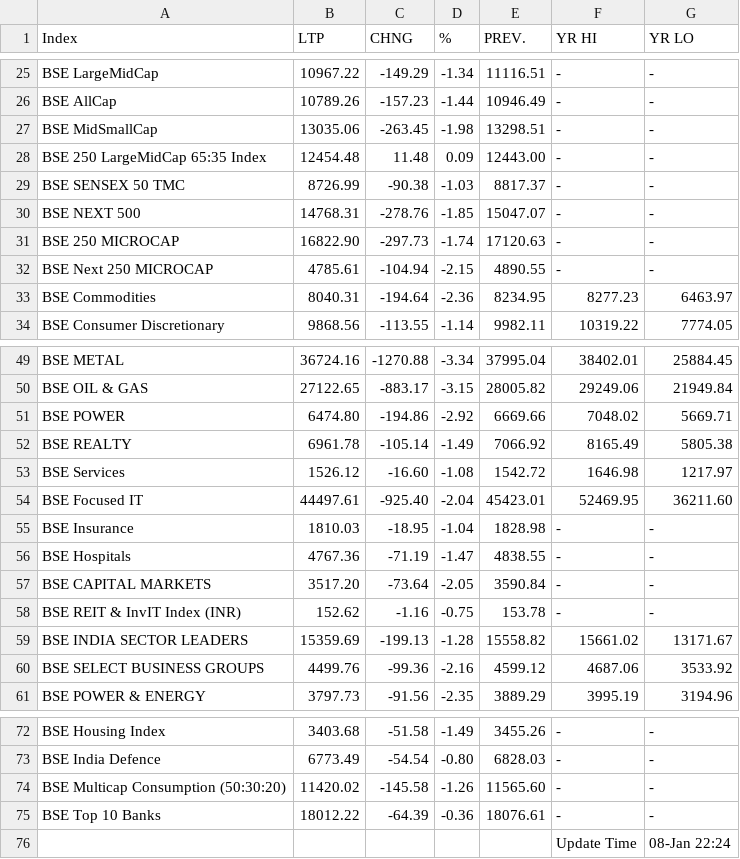
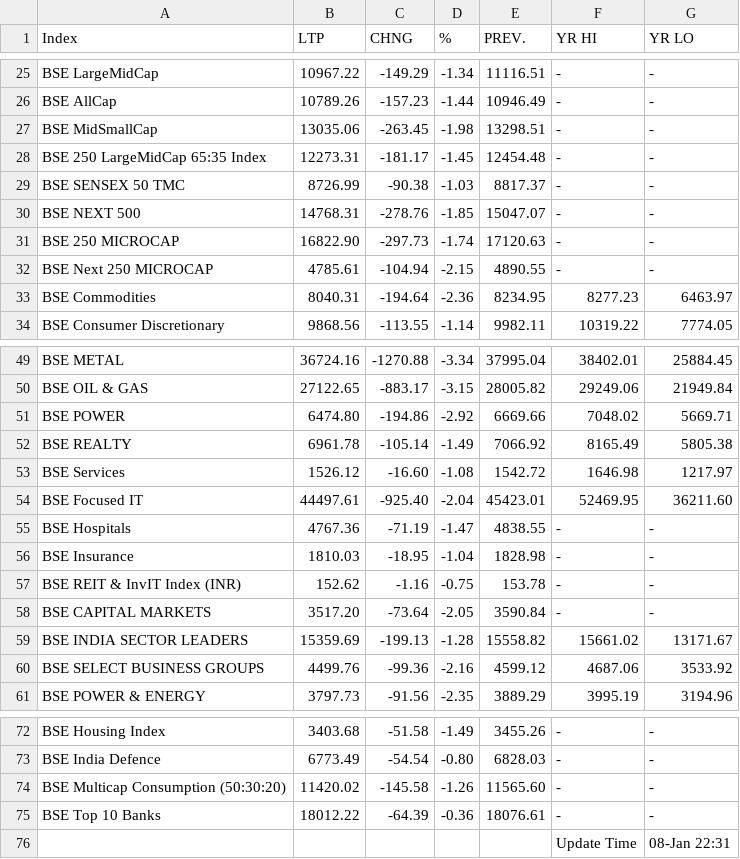
Before and after one commit to saikat-pundit/nse-all-indices-csv, a CSV file: Data/BSE.csv, drawn as a sheet; only a part is shown, gaps mark what is left out.

```diff
--- a/Data/BSE.csv
+++ b/Data/BSE.csv
@@ -27,3 +27,3 @@ BSE AllCap,10789.26,-157.23,-1.44,10946.49,-,-
 BSE MidSmallCap,13035.06,-263.45,-1.98,13298.51,-,-
-BSE 250 LargeMidCap 65:35 Index,12454.48,11.48,0.09,12443.00,-,-
+BSE 250 LargeMidCap 65:35 Index,12273.31,-181.17,-1.45,12454.48,-,-
 BSE SENSEX 50 TMC,8726.99,-90.38,-1.03,8817.37,-,-
@@ -54,6 +54,6 @@ BSE Services,1526.12,-16.60,-1.08,1542.72,1646.98,1217.97
 BSE Focused IT,44497.61,-925.40,-2.04,45423.01,52469.95,36211.60
+BSE Hospitals,4767.36,-71.19,-1.47,4838.55,-,-
 BSE Insurance,1810.03,-18.95,-1.04,1828.98,-,-
-BSE Hospitals,4767.36,-71.19,-1.47,4838.55,-,-
+BSE REIT & InvIT Index (INR),152.62,-1.16,-0.75,153.78,-,-
 BSE CAPITAL MARKETS,3517.20,-73.64,-2.05,3590.84,-,-
-BSE REIT & InvIT Index (INR),152.62,-1.16,-0.75,153.78,-,-
 BSE INDIA SECTOR LEADERS,15359.69,-199.13,-1.28,15558.82,15661.02,13171.67
@@ -75,2 +75,2 @@ BSE Multicap Consumption (50:30:20),11420.02,-145.58,-1.26,11565.60,-,-
 BSE Top 10 Banks,18012.22,-64.39,-0.36,18076.61,-,-
-,,,,,Update Time,08-Jan 22:24
+,,,,,Update Time,08-Jan 22:31
```
Also changed, not shown: Data/Cash.csv, Data/Economic.csv, 6 other files.
